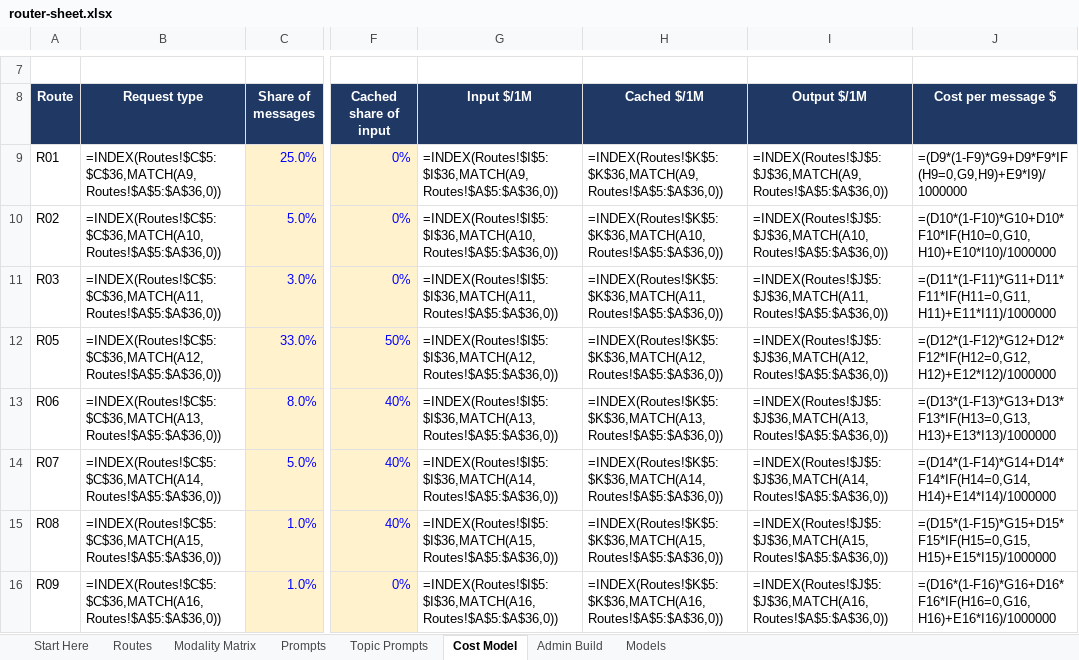
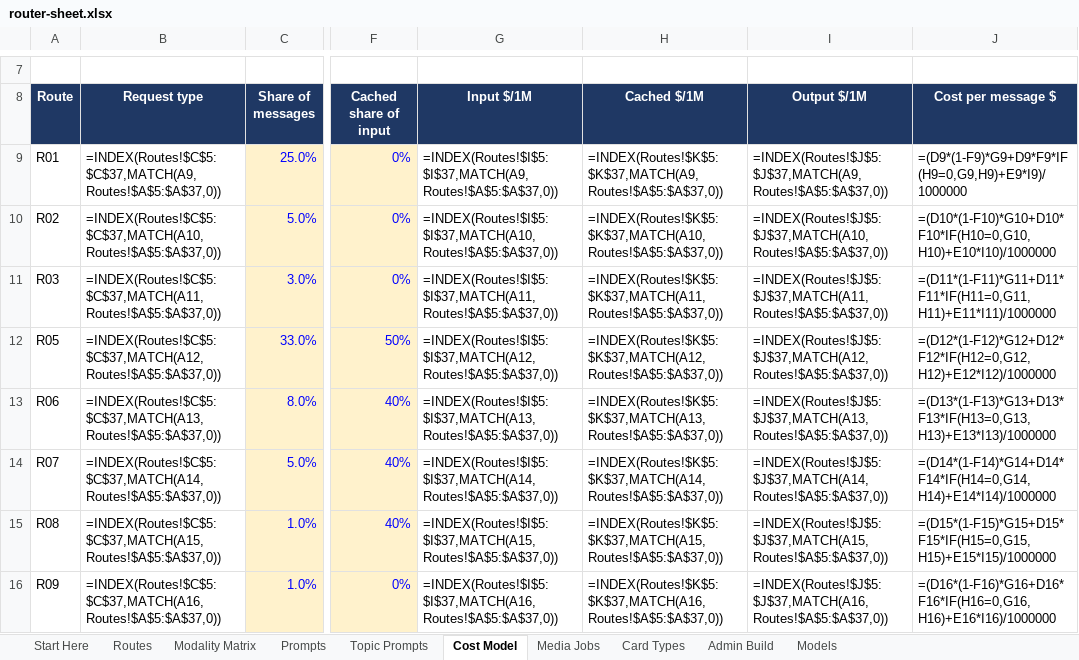
Before and after one commit to docmoates/Crosspoint-Chat, an Excel workbook: docs/router-sheet.xlsx, sheet Cost Model, drawn as a sheet; only a part is shown, gaps mark what is left out; values as stored, in another font and other column widths than the file's, no borders; formulas without a stored value are shown as written; the diff covers the shown part only; the diff names each change by its address in the sheet, - before the commit and + after, or states it on an @@ line.

```diff
--- a/docs/router-sheet.xlsx (sheet Cost Model)
+++ b/docs/router-sheet.xlsx (sheet Cost Model)
+sheet tab: Media Jobs
+sheet tab: Card Types
-B9 (Request type): =INDEX(Routes!$C$5:$C$36,MATCH(A9,Routes!$A$5:$A$36,0))
+B9 (Request type): =INDEX(Routes!$C$5:$C$37,MATCH(A9,Routes!$A$5:$A$37,0))
-G9 (Input $/1M): =INDEX(Routes!$I$5:$I$36,MATCH(A9,Routes!$A$5:$A$36,0))
+G9 (Input $/1M): =INDEX(Routes!$I$5:$I$37,MATCH(A9,Routes!$A$5:$A$37,0))
-H9 (Cached $/1M): =INDEX(Routes!$K$5:$K$36,MATCH(A9,Routes!$A$5:$A$36,0))
+H9 (Cached $/1M): =INDEX(Routes!$K$5:$K$37,MATCH(A9,Routes!$A$5:$A$37,0))
-I9 (Output $/1M): =INDEX(Routes!$J$5:$J$36,MATCH(A9,Routes!$A$5:$A$36,0))
+I9 (Output $/1M): =INDEX(Routes!$J$5:$J$37,MATCH(A9,Routes!$A$5:$A$37,0))
-B10 (Request type): =INDEX(Routes!$C$5:$C$36,MATCH(A10,Routes!$A$5:$A$36,0))
+B10 (Request type): =INDEX(Routes!$C$5:$C$37,MATCH(A10,Routes!$A$5:$A$37,0))
-G10 (Input $/1M): =INDEX(Routes!$I$5:$I$36,MATCH(A10,Routes!$A$5:$A$36,0))
+G10 (Input $/1M): =INDEX(Routes!$I$5:$I$37,MATCH(A10,Routes!$A$5:$A$37,0))
-H10 (Cached $/1M): =INDEX(Routes!$K$5:$K$36,MATCH(A10,Routes!$A$5:$A$36,0))
+H10 (Cached $/1M): =INDEX(Routes!$K$5:$K$37,MATCH(A10,Routes!$A$5:$A$37,0))
-I10 (Output $/1M): =INDEX(Routes!$J$5:$J$36,MATCH(A10,Routes!$A$5:$A$36,0))
+I10 (Output $/1M): =INDEX(Routes!$J$5:$J$37,MATCH(A10,Routes!$A$5:$A$37,0))
-B11 (Request type): =INDEX(Routes!$C$5:$C$36,MATCH(A11,Routes!$A$5:$A$36,0))
+B11 (Request type): =INDEX(Routes!$C$5:$C$37,MATCH(A11,Routes!$A$5:$A$37,0))
-G11 (Input $/1M): =INDEX(Routes!$I$5:$I$36,MATCH(A11,Routes!$A$5:$A$36,0))
+G11 (Input $/1M): =INDEX(Routes!$I$5:$I$37,MATCH(A11,Routes!$A$5:$A$37,0))
-H11 (Cached $/1M): =INDEX(Routes!$K$5:$K$36,MATCH(A11,Routes!$A$5:$A$36,0))
+H11 (Cached $/1M): =INDEX(Routes!$K$5:$K$37,MATCH(A11,Routes!$A$5:$A$37,0))
-I11 (Output $/1M): =INDEX(Routes!$J$5:$J$36,MATCH(A11,Routes!$A$5:$A$36,0))
+I11 (Output $/1M): =INDEX(Routes!$J$5:$J$37,MATCH(A11,Routes!$A$5:$A$37,0))
-B12 (Request type): =INDEX(Routes!$C$5:$C$36,MATCH(A12,Routes!$A$5:$A$36,0))
+B12 (Request type): =INDEX(Routes!$C$5:$C$37,MATCH(A12,Routes!$A$5:$A$37,0))
-G12 (Input $/1M): =INDEX(Routes!$I$5:$I$36,MATCH(A12,Routes!$A$5:$A$36,0))
+G12 (Input $/1M): =INDEX(Routes!$I$5:$I$37,MATCH(A12,Routes!$A$5:$A$37,0))
-H12 (Cached $/1M): =INDEX(Routes!$K$5:$K$36,MATCH(A12,Routes!$A$5:$A$36,0))
+H12 (Cached $/1M): =INDEX(Routes!$K$5:$K$37,MATCH(A12,Routes!$A$5:$A$37,0))
-I12 (Output $/1M): =INDEX(Routes!$J$5:$J$36,MATCH(A12,Routes!$A$5:$A$36,0))
+I12 (Output $/1M): =INDEX(Routes!$J$5:$J$37,MATCH(A12,Routes!$A$5:$A$37,0))
-B13 (Request type): =INDEX(Routes!$C$5:$C$36,MATCH(A13,Routes!$A$5:$A$36,0))
+B13 (Request type): =INDEX(Routes!$C$5:$C$37,MATCH(A13,Routes!$A$5:$A$37,0))
-G13 (Input $/1M): =INDEX(Routes!$I$5:$I$36,MATCH(A13,Routes!$A$5:$A$36,0))
+G13 (Input $/1M): =INDEX(Routes!$I$5:$I$37,MATCH(A13,Routes!$A$5:$A$37,0))
-H13 (Cached $/1M): =INDEX(Routes!$K$5:$K$36,MATCH(A13,Routes!$A$5:$A$36,0))
+H13 (Cached $/1M): =INDEX(Routes!$K$5:$K$37,MATCH(A13,Routes!$A$5:$A$37,0))
-I13 (Output $/1M): =INDEX(Routes!$J$5:$J$36,MATCH(A13,Routes!$A$5:$A$36,0))
+I13 (Output $/1M): =INDEX(Routes!$J$5:$J$37,MATCH(A13,Routes!$A$5:$A$37,0))
-B14 (Request type): =INDEX(Routes!$C$5:$C$36,MATCH(A14,Routes!$A$5:$A$36,0))
+B14 (Request type): =INDEX(Routes!$C$5:$C$37,MATCH(A14,Routes!$A$5:$A$37,0))
-G14 (Input $/1M): =INDEX(Routes!$I$5:$I$36,MATCH(A14,Routes!$A$5:$A$36,0))
+G14 (Input $/1M): =INDEX(Routes!$I$5:$I$37,MATCH(A14,Routes!$A$5:$A$37,0))
-H14 (Cached $/1M): =INDEX(Routes!$K$5:$K$36,MATCH(A14,Routes!$A$5:$A$36,0))
+H14 (Cached $/1M): =INDEX(Routes!$K$5:$K$37,MATCH(A14,Routes!$A$5:$A$37,0))
-I14 (Output $/1M): =INDEX(Routes!$J$5:$J$36,MATCH(A14,Routes!$A$5:$A$36,0))
+I14 (Output $/1M): =INDEX(Routes!$J$5:$J$37,MATCH(A14,Routes!$A$5:$A$37,0))
-B15 (Request type): =INDEX(Routes!$C$5:$C$36,MATCH(A15,Routes!$A$5:$A$36,0))
+B15 (Request type): =INDEX(Routes!$C$5:$C$37,MATCH(A15,Routes!$A$5:$A$37,0))
-G15 (Input $/1M): =INDEX(Routes!$I$5:$I$36,MATCH(A15,Routes!$A$5:$A$36,0))
+G15 (Input $/1M): =INDEX(Routes!$I$5:$I$37,MATCH(A15,Routes!$A$5:$A$37,0))
-H15 (Cached $/1M): =INDEX(Routes!$K$5:$K$36,MATCH(A15,Routes!$A$5:$A$36,0))
+H15 (Cached $/1M): =INDEX(Routes!$K$5:$K$37,MATCH(A15,Routes!$A$5:$A$37,0))
-I15 (Output $/1M): =INDEX(Routes!$J$5:$J$36,MATCH(A15,Routes!$A$5:$A$36,0))
+I15 (Output $/1M): =INDEX(Routes!$J$5:$J$37,MATCH(A15,Routes!$A$5:$A$37,0))
-B16 (Request type): =INDEX(Routes!$C$5:$C$36,MATCH(A16,Routes!$A$5:$A$36,0))
+B16 (Request type): =INDEX(Routes!$C$5:$C$37,MATCH(A16,Routes!$A$5:$A$37,0))
-G16 (Input $/1M): =INDEX(Routes!$I$5:$I$36,MATCH(A16,Routes!$A$5:$A$36,0))
+G16 (Input $/1M): =INDEX(Routes!$I$5:$I$37,MATCH(A16,Routes!$A$5:$A$37,0))
-H16 (Cached $/1M): =INDEX(Routes!$K$5:$K$36,MATCH(A16,Routes!$A$5:$A$36,0))
+H16 (Cached $/1M): =INDEX(Routes!$K$5:$K$37,MATCH(A16,Routes!$A$5:$A$37,0))
-I16 (Output $/1M): =INDEX(Routes!$J$5:$J$36,MATCH(A16,Routes!$A$5:$A$36,0))
+I16 (Output $/1M): =INDEX(Routes!$J$5:$J$37,MATCH(A16,Routes!$A$5:$A$37,0))
```
Also changed, not shown: 32 edited cells elsewhere in this sheet, sheet Admin Build, sheet Routes, sheet Start Here, sheet Models, sheet Prompts, 3 other files.
